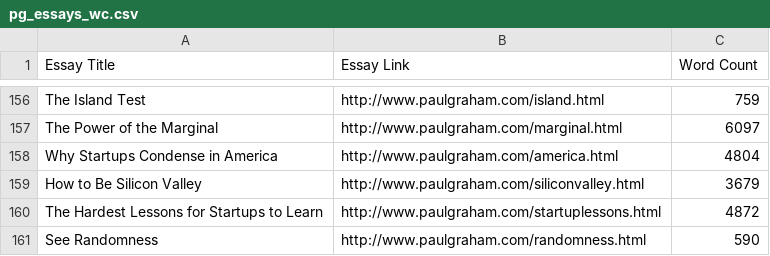
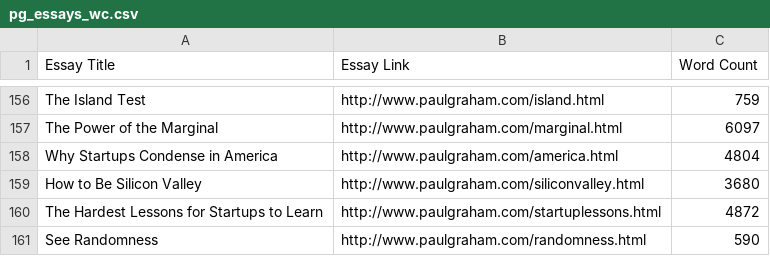
Before and after one commit to DavidBellamy/pg_essays, a CSV file: pg_essays_wc.csv, drawn as a sheet; only a part is shown, gaps mark what is left out.

```diff
--- a/pg_essays_wc.csv
+++ b/pg_essays_wc.csv
@@ -158,3 +158,3 @@ The Power of the Marginal,http://www.paulgraham.com/marginal.html,6097
 Why Startups Condense in America,http://www.paulgraham.com/america.html,4804
-How to Be Silicon Valley,http://www.paulgraham.com/siliconvalley.html,3679
+How to Be Silicon Valley,http://www.paulgraham.com/siliconvalley.html,3680
 The Hardest Lessons for Startups to Learn,http://www.paulgraham.com/startuplessons.html,4872
```
Also changed, not shown: 1 other file.
